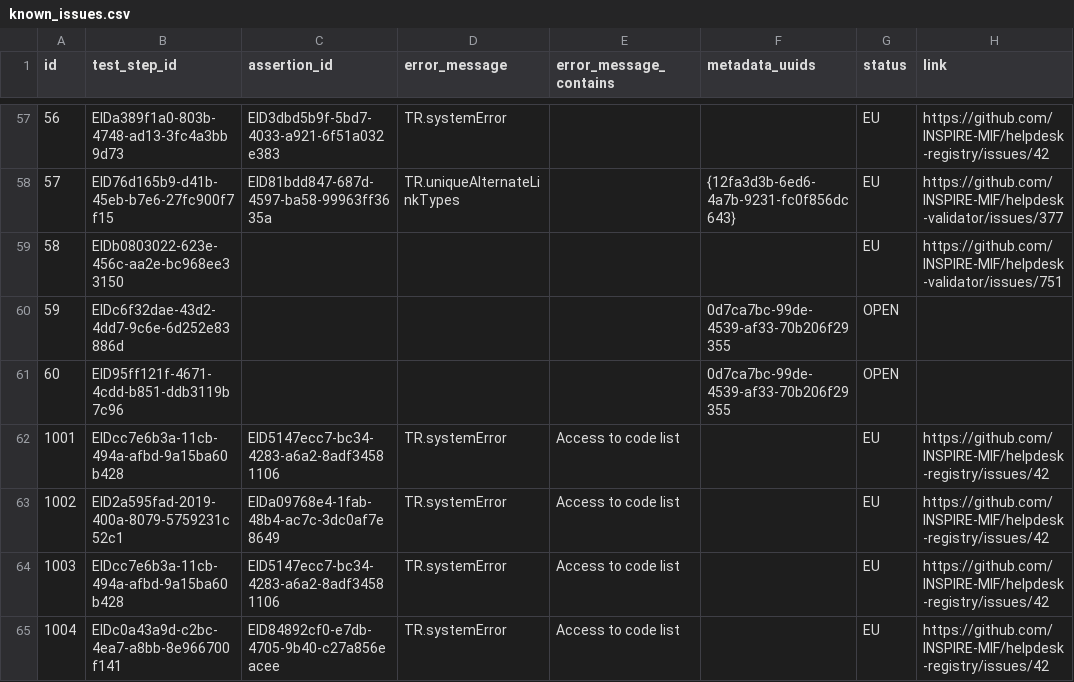
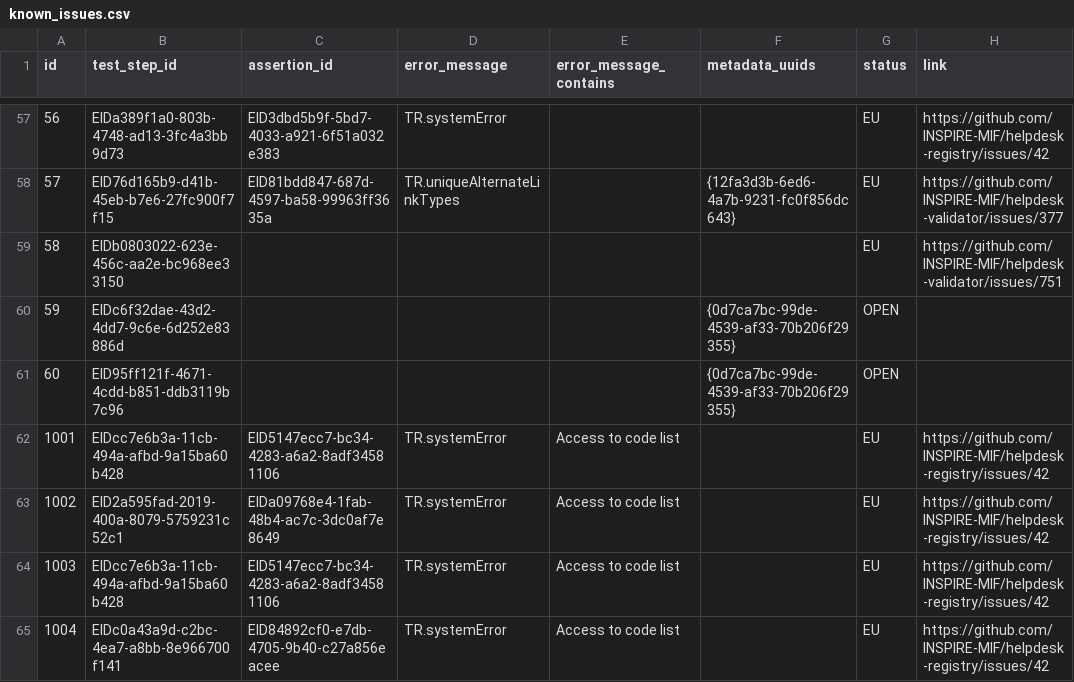
Before and after one commit to PDOK/inspire_etf_know_issues, a CSV file: known_issues.csv, drawn as a sheet; only a part is shown, gaps mark what is left out; the diff names each change by its address in the sheet, - before the commit and + after, or states it on an @@ line.

Commit message:
fixed md uuid as array

```diff
--- a/known_issues.csv
+++ b/known_issues.csv
-F60:F61 (metadata_uuids): 0d7ca7bc-99de-4539-af33-70b206f29355
+F60:F61 (metadata_uuids): {0d7ca7bc-99de-4539-af33-70b206f29355}
```
